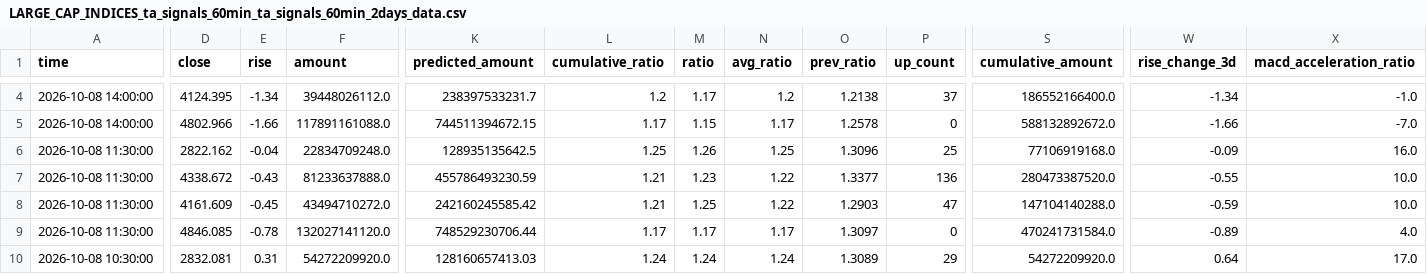
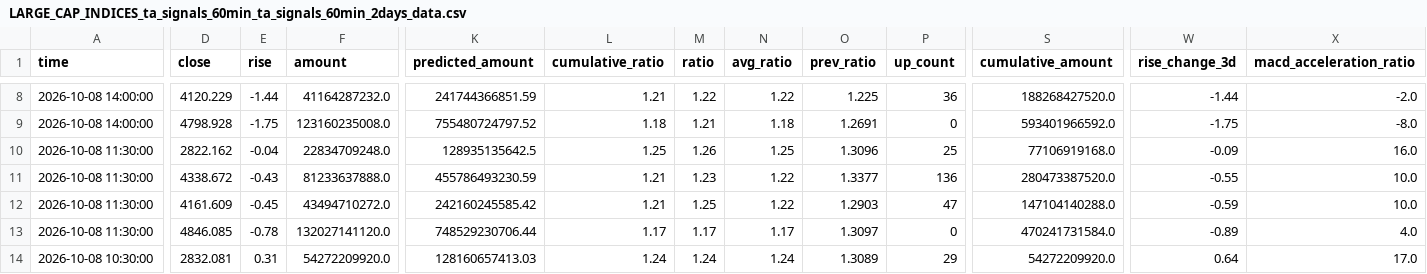
Before and after one commit to siderdata/tss_ai_stock, a CSV file: data/LARGE_CAP_INDICES_ta_signals_60min_ta_signals_60min_2days_data.csv, drawn as a sheet; only a part is shown, gaps mark what is left out; addresses are those after the commit; the diff covers the shown part only; the diff names each change by its address in the sheet, - before the commit and + after, or states it on an @@ line.

```diff
--- a/data/LARGE_CAP_INDICES_ta_signals_60min_ta_signals_60min_2days_data.csv
+++ b/data/LARGE_CAP_INDICES_ta_signals_60min_ta_signals_60min_2days_data.csv
-D8 (close): 4124.395
+D8 (close): 4120.229
-E8 (rise): -1.34
+E8 (rise): -1.44
-F8 (amount): 39448026112.0
+F8 (amount): 41164287232.0
-K8 (predicted_amount): 238397533231.7
+K8 (predicted_amount): 241744366851.59
-L8 (cumulative_ratio): 1.2
+L8 (cumulative_ratio): 1.21
-M8 (ratio): 1.17
+M8 (ratio): 1.22
-N8 (avg_ratio): 1.2
+N8 (avg_ratio): 1.22
-O8 (prev_ratio): 1.2138
+O8 (prev_ratio): 1.225
-P8 (up_count): 37
+P8 (up_count): 36
-S8 (cumulative_amount): 186552166400.0
+S8 (cumulative_amount): 188268427520.0
-W8 (rise_change_3d): -1.34
+W8 (rise_change_3d): -1.44
-X8 (macd_acceleration_ratio): -1.0
+X8 (macd_acceleration_ratio): -2.0
-D9 (close): 4802.966
+D9 (close): 4798.928
-E9 (rise): -1.66
+E9 (rise): -1.75
-F9 (amount): 117891161088.0
+F9 (amount): 123160235008.0
-K9 (predicted_amount): 744511394672.15
+K9 (predicted_amount): 755480724797.52
-L9 (cumulative_ratio): 1.17
+L9 (cumulative_ratio): 1.18
-M9 (ratio): 1.15
+M9 (ratio): 1.21
-N9 (avg_ratio): 1.17
+N9 (avg_ratio): 1.18
-O9 (prev_ratio): 1.2578
+O9 (prev_ratio): 1.2691
-S9 (cumulative_amount): 588132892672.0
+S9 (cumulative_amount): 593401966592.0
-W9 (rise_change_3d): -1.66
+W9 (rise_change_3d): -1.75
-X9 (macd_acceleration_ratio): -7.0
+X9 (macd_acceleration_ratio): -8.0
```
Also changed, not shown: 4 added rows and 27 edited cells elsewhere in this file, data/CORE_INDICES_ta_signals_30min_ta_signals_30min_2days_data.csv, data/CORE_INDICES_ta_signals_60min_ta_signals_60min_2days_data.csv, 42 other files.
